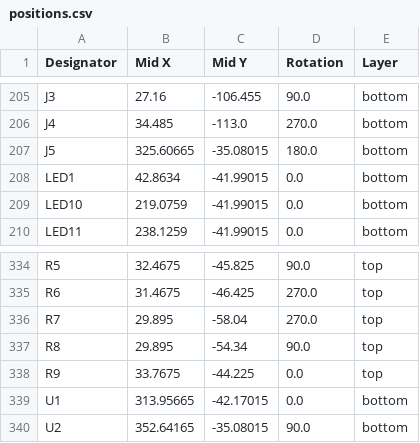
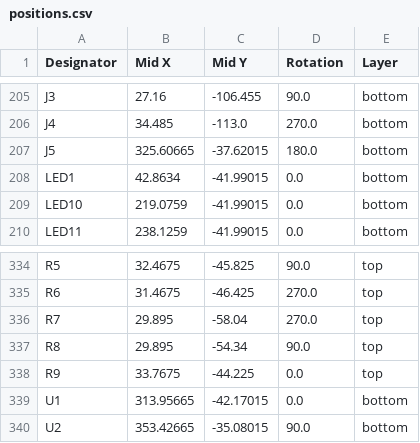
Before and after one commit to cheyao/aniboard, a CSV file: PCB/production/positions.csv, drawn as a sheet; only a part is shown, gaps mark what is left out.

```diff
--- a/PCB/production/positions.csv
+++ b/PCB/production/positions.csv
@@ -206,3 +206,3 @@ J3,27.16,-106.455,90.0,bottom
 J4,34.485,-113.0,270.0,bottom
-J5,325.60665,-35.08015,180.0,bottom
+J5,325.60665,-37.62015,180.0,bottom
 LED1,42.8634,-41.99015,0.0,bottom
@@ -339,2 +339,2 @@ R9,33.7675,-44.225,0.0,top
 U1,313.95665,-42.17015,0.0,bottom
-U2,352.64165,-35.08015,90.0,bottom
+U2,353.42665,-35.08015,90.0,bottom
```
Also changed, not shown: PCB/production/bom.csv, PCB/production/designators.csv, 15 other files.
